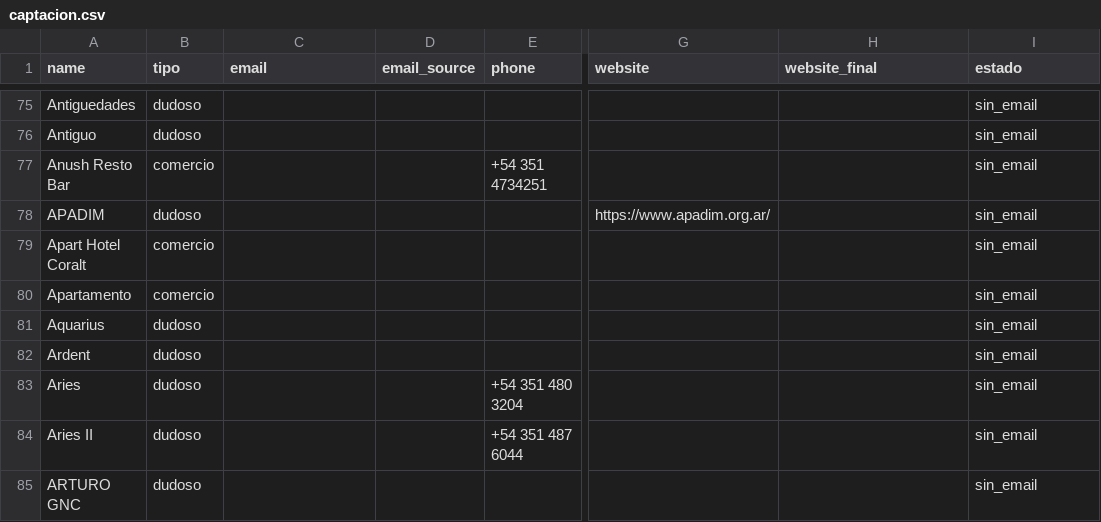
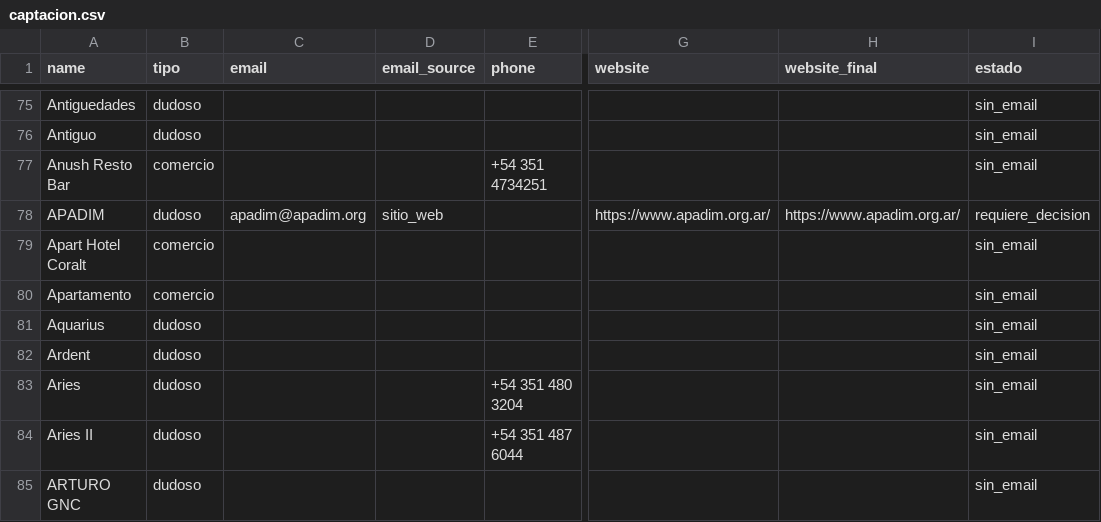
Before and after one commit to pase360/pase360-agente-captacion, a CSV file: datos/reportes/captacion.csv, drawn as a sheet; only a part is shown, gaps mark what is left out; the diff names each change by its address in the sheet, - before the commit and + after, or states it on an @@ line.

```diff
--- a/datos/reportes/captacion.csv
+++ b/datos/reportes/captacion.csv
-C78 (email): (empty)
+C78 (email): apadim@apadim.org
-D78 (email_source): (empty)
+D78 (email_source): sitio_web
-H78 (website_final): (empty)
+H78 (website_final): https://www.apadim.org.ar/
-I78 (estado): sin_email
+I78 (estado): requiere_decision
```
Also changed, not shown: 3 other files.
